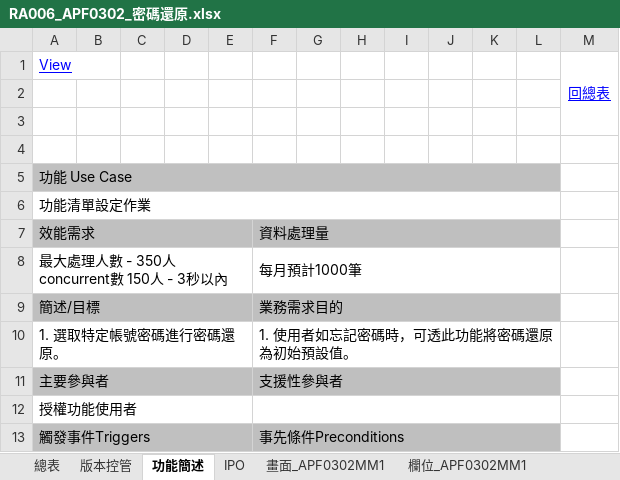
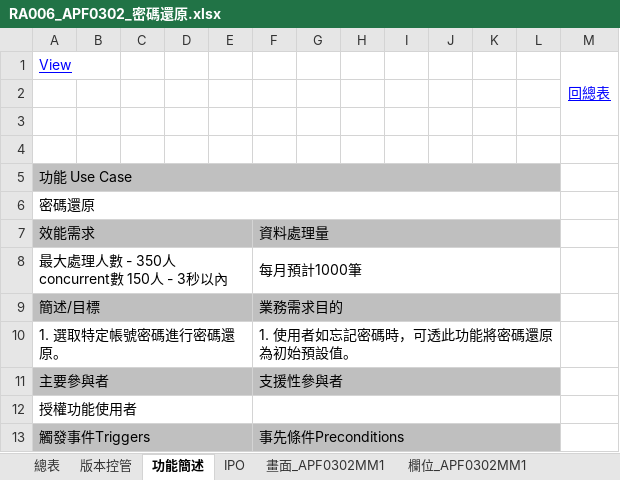
Before and after one commit to OldtreeChen/Suda3g, an Excel workbook: APF/RA006/RA006_APF0302_密碼還原.xlsx, sheet 功能簡述, drawn as a sheet; only a part is shown; values as stored, in another font and other column widths than the file's, no borders; charts and pictures not drawn; the diff names each change by its address in the sheet, - before the commit and + after, or states it on an @@ line.

```diff
--- a/APF/RA006/RA006_APF0302_密碼還原.xlsx (sheet 功能簡述)
+++ b/APF/RA006/RA006_APF0302_密碼還原.xlsx (sheet 功能簡述)
-A6: 功能清單設定作業
+A6: 密碼還原
```
Also changed, not shown: charts or pictures, APF/RA006/RA006_APF0102_角色帳號設定作業.xlsx, APF/RA006/RA006_APF0201_功能清單設定作業.xlsx, 12 other files.
